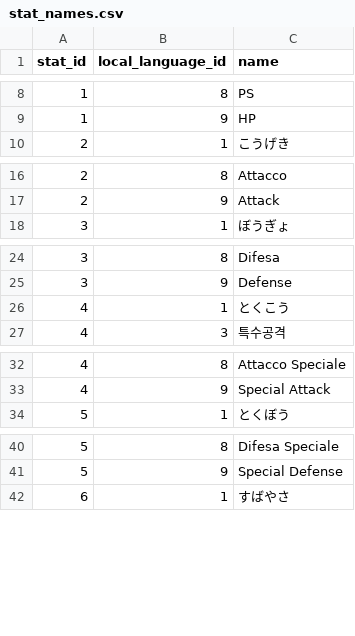
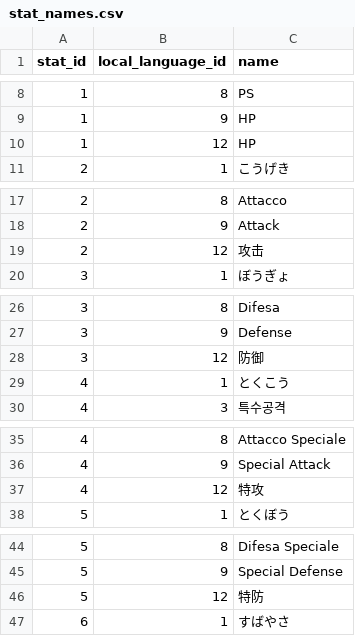
Before and after one commit to SKCwillie/pokedex, a CSV file: pokedex/data/csv/stat_names.csv, drawn as a sheet; only a part is shown, gaps mark what is left out; the diff covers the shown part only.

Commit message:
feat: add zh-Hans stats name

```diff
--- a/pokedex/data/csv/stat_names.csv
+++ b/pokedex/data/csv/stat_names.csv
@@ -9,2 +9,3 @@ stat_id,local_language_id,name
 1,9,HP
+1,12,HP
 2,1,こうげき
@@ -17,2 +18,3 @@ stat_id,local_language_id,name
 2,9,Attack
+2,12,攻击
 3,1,ぼうぎょ
@@ -25,2 +27,3 @@ stat_id,local_language_id,name
 3,9,Defense
+3,12,防御
 4,1,とくこう
@@ -33,2 +36,3 @@ stat_id,local_language_id,name
 4,9,Special Attack
+4,12,特攻
 5,1,とくぼう
@@ -41,2 +45,3 @@ stat_id,local_language_id,name
 5,9,Special Defense
+5,12,特防
 6,1,すばやさ
```
Also changed, not shown: 1 added row elsewhere in this file.
